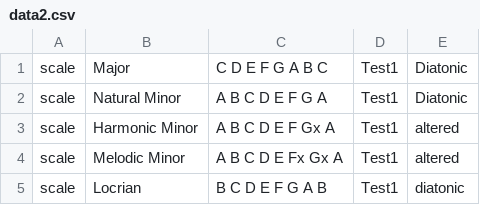
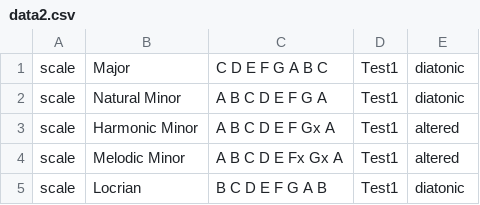
Before and after one commit to ihchen/Capstone, a CSV file: scripts/data2.csv, drawn as a sheet; only a part is shown.

Commit message:
Changed 'Diatonic' to 'diatonic'

```diff
--- a/scripts/data2.csv
+++ b/scripts/data2.csv
@@ -1,3 +1,3 @@
-scale,Major,C D E F G A B C,Test1,Diatonic
-scale,Natural Minor,A B C D E F G A,Test1,Diatonic
+scale,Major,C D E F G A B C,Test1,diatonic
+scale,Natural Minor,A B C D E F G A,Test1,diatonic
 scale,Harmonic Minor,A B C D E F Gx A,Test1,altered
```
